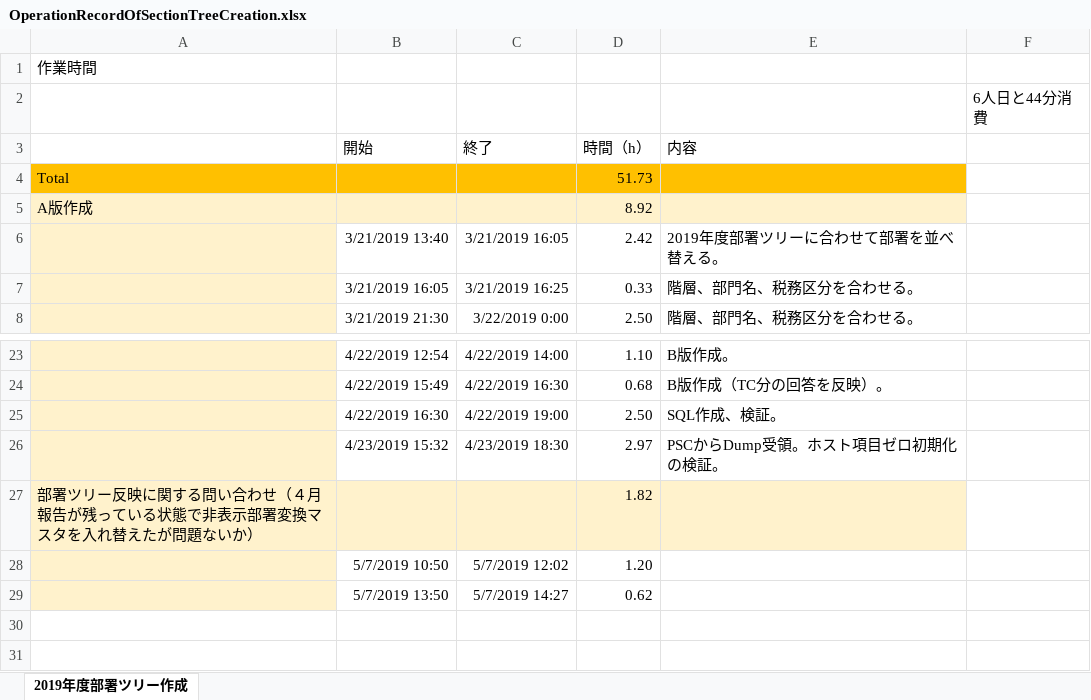
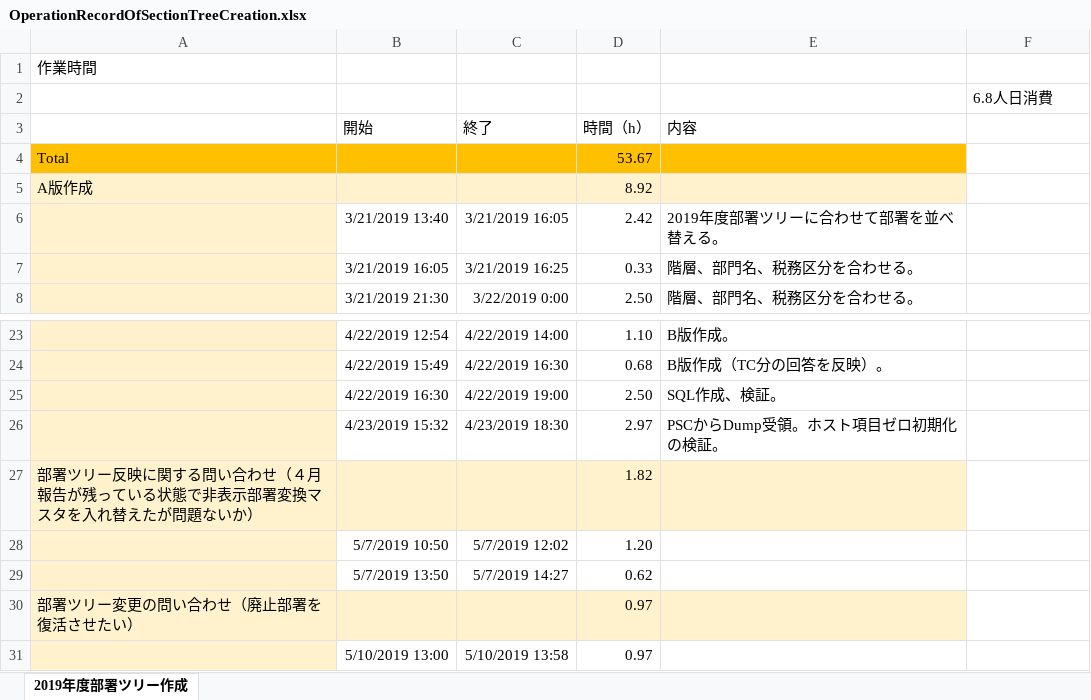
Before and after one commit to help3x/help3x.github.io, an Excel workbook: _inbox/OperationRecordOfSectionTreeCreation.xlsx, sheet 2019年度部署ツリー作成, drawn as a sheet; only a part is shown, gaps mark what is left out; values as stored, in another font and other column widths than the file's, no borders; the diff names each change by its address in the sheet, - before the commit and + after, or states it on an @@ line.

Commit message:
Update.

```diff
--- a/_inbox/OperationRecordOfSectionTreeCreation.xlsx (sheet 2019年度部署ツリー作成)
+++ b/_inbox/OperationRecordOfSectionTreeCreation.xlsx (sheet 2019年度部署ツリー作成)
-F2: 6人日と44分消費
+F2: 6.8人日消費
-D4 (時間（h）): 51.73
+D4 (時間（h）): 53.67
+row 30: 部署ツリー変更の問い合わせ（廃止部署を復活させたい） |  |  | 0.97
+row 31:  | 5/10/2019 13:00 | 5/10/2019 13:58 | 0.97
```
